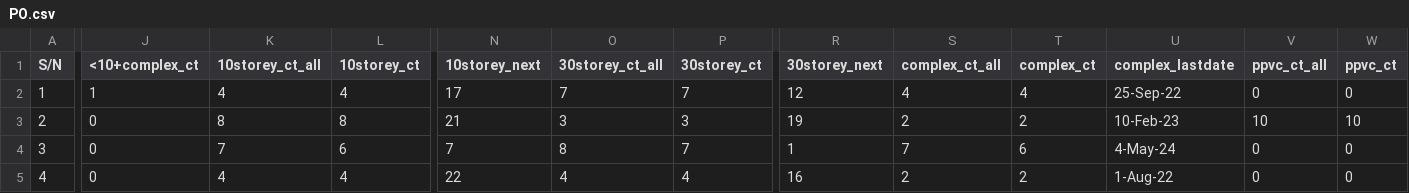
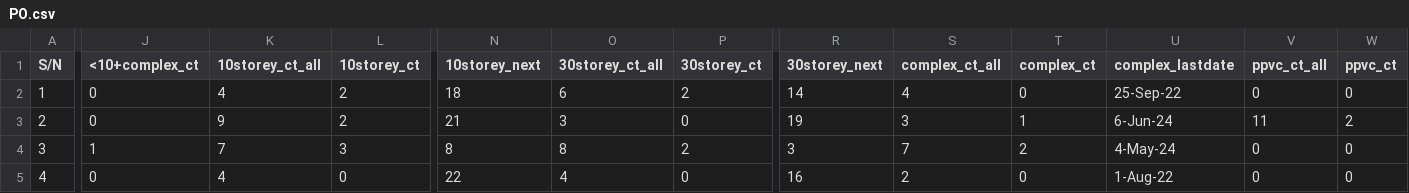
Before and after one commit to chin5oon/STassignment, a CSV file: PO.csv, drawn as a sheet; only a part is shown, gaps mark what is left out; the diff covers the shown part only; the diff names each change by its address in the sheet, - before the commit and + after, or states it on an @@ line.

```diff
--- a/PO.csv
+++ b/PO.csv
-J2 (<10+complex_ct): 1
+J2 (<10+complex_ct): 0
-L2 (10storey_ct): 4
+L2 (10storey_ct): 2
-N2 (10storey_next): 17
+N2 (10storey_next): 18
-O2 (30storey_ct_all): 7
+O2 (30storey_ct_all): 6
-P2 (30storey_ct): 7
+P2 (30storey_ct): 2
-R2 (30storey_next): 12
+R2 (30storey_next): 14
-T2 (complex_ct): 4
+T2 (complex_ct): 0
-K3 (10storey_ct_all): 8
+K3 (10storey_ct_all): 9
-L3 (10storey_ct): 8
+L3 (10storey_ct): 2
-P3 (30storey_ct): 3
+P3 (30storey_ct): 0
-S3 (complex_ct_all): 2
+S3 (complex_ct_all): 3
-T3 (complex_ct): 2
+T3 (complex_ct): 1
-U3 (complex_lastdate): 10-Feb-23
+U3 (complex_lastdate): 6-Jun-24
-V3 (ppvc_ct_all): 10
+V3 (ppvc_ct_all): 11
-W3 (ppvc_ct): 10
+W3 (ppvc_ct): 2
-J4 (<10+complex_ct): 0
+J4 (<10+complex_ct): 1
-L4 (10storey_ct): 6
+L4 (10storey_ct): 3
-N4 (10storey_next): 7
+N4 (10storey_next): 8
-P4 (30storey_ct): 7
+P4 (30storey_ct): 2
-R4 (30storey_next): 1
+R4 (30storey_next): 3
-T4 (complex_ct): 6
+T4 (complex_ct): 2
-L5 (10storey_ct): 4
+L5 (10storey_ct): 0
-P5 (30storey_ct): 4
+P5 (30storey_ct): 0
-T5 (complex_ct): 2
+T5 (complex_ct): 0
```
Also changed, not shown: 140 edited cells elsewhere in this file, PO_GBW.csv.
